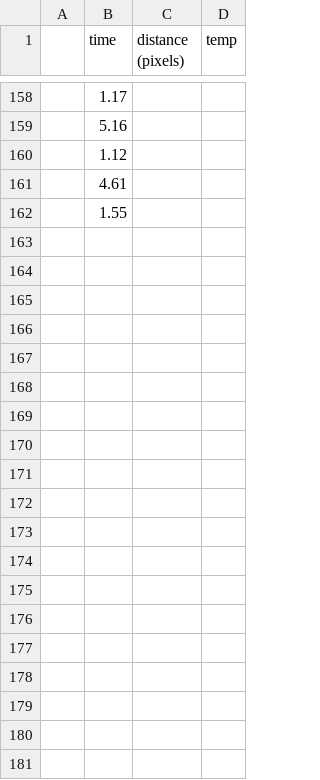
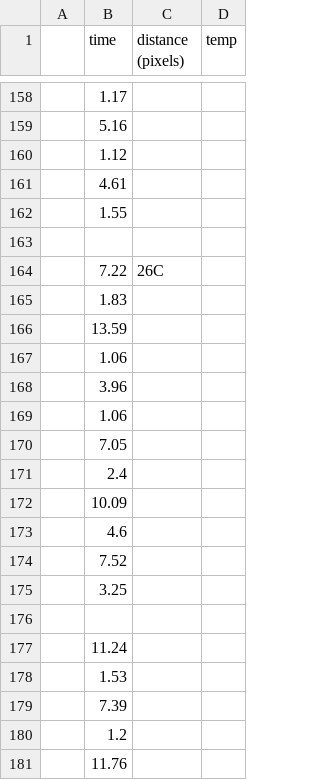
Before and after one commit to r-awada/lab-phy353l, a CSV file: lab3/data.csv, drawn as a sheet; only a part is shown, gaps mark what is left out; the diff covers the shown part only; the diff names each change by its address in the sheet, - before the commit and + after, or states it on an @@ line.

```diff
--- a/lab3/data.csv
+++ b/lab3/data.csv
+row 163: (empty)
+row 164:  | 7.22 | 26C
+row 165:  | 1.83
+row 166:  | 13.59
+row 167:  | 1.06
+row 168:  | 3.96
+row 169:  | 1.06
+row 170:  | 7.05
+row 171:  | 2.4
+row 172:  | 10.09
+row 173:  | 4.6
+row 174:  | 7.52
+row 175:  | 3.25
+row 176: (empty)
+row 177:  | 11.24
+row 178:  | 1.53
+row 179:  | 7.39
+row 180:  | 1.2
+row 181:  | 11.76
```
Also changed, not shown: 77 added rows and 1 edited cell elsewhere in this file, 1 other file.
